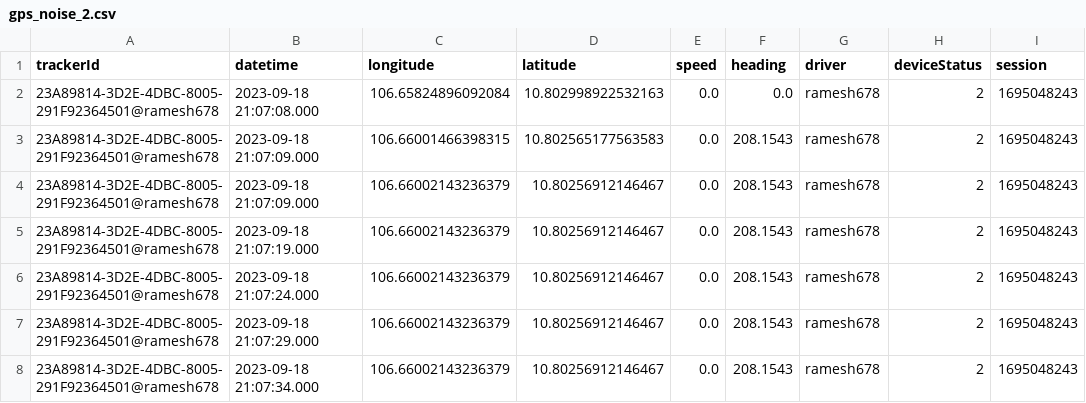
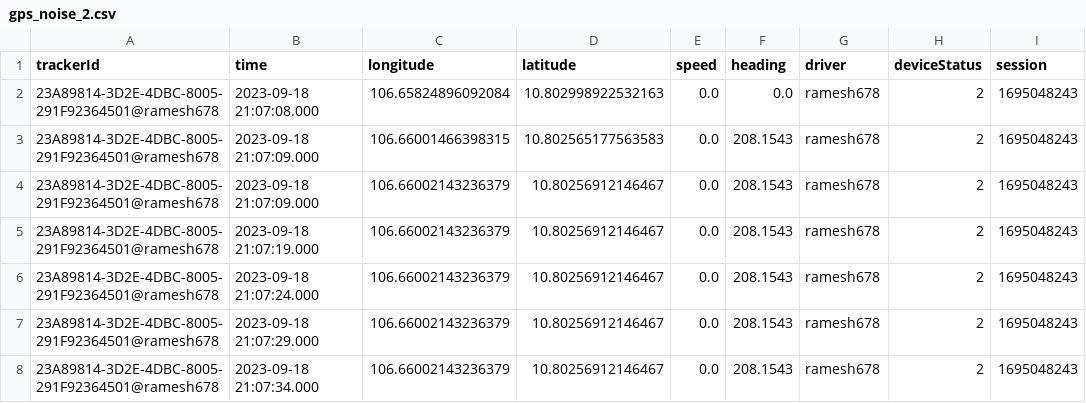
Before and after one commit to vopengeos/geoprocessing, a CSV file: data/csv/gps_noise_2.csv, drawn as a sheet; only a part is shown; the diff names each change by its address in the sheet, - before the commit and + after, or states it on an @@ line.

```diff
--- a/data/csv/gps_noise_2.csv
+++ b/data/csv/gps_noise_2.csv
-B1: datetime
+B1: time
```
Also changed, not shown: 2 other files.
